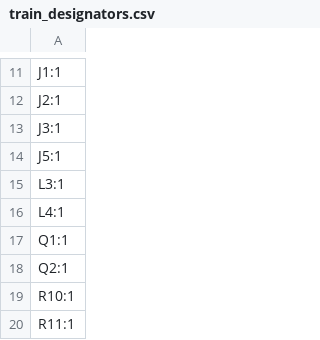
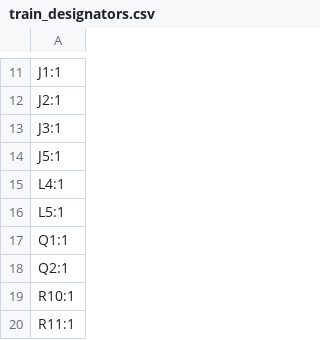
Before and after one commit to tomatenkuchen/holzeisenbahn-speed-control, a CSV file: hardware/control/production/train_designators.csv, drawn as a sheet; only a part is shown, gaps mark what is left out.

```diff
--- a/hardware/control/production/train_designators.csv
+++ b/hardware/control/production/train_designators.csv
@@ -14,4 +14,4 @@ J3:1
 J5:1
-L3:1
 L4:1
+L5:1
 Q1:1
```
Also changed, not shown: hardware/control/production/train_bom.csv, hardware/control/production/train_positions.csv, 2 other files.
